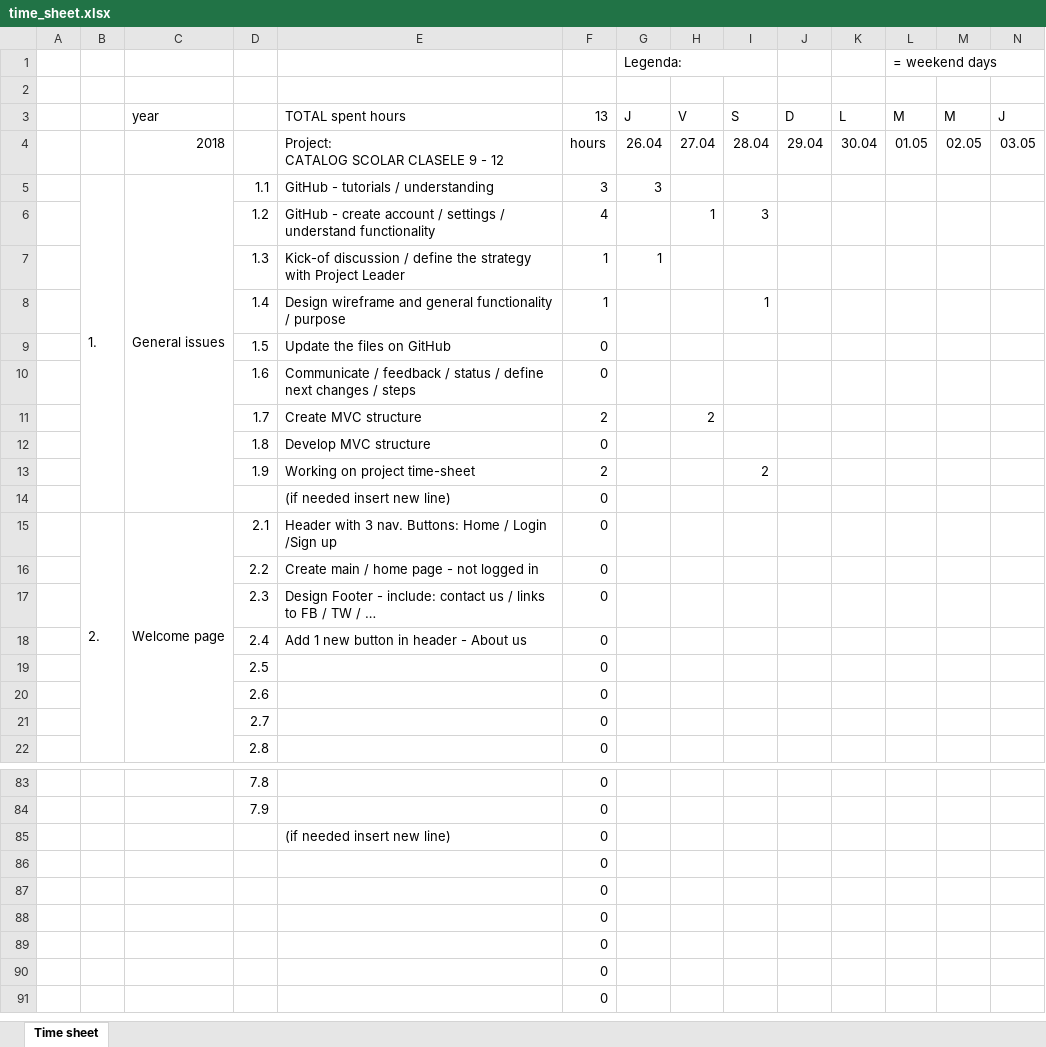
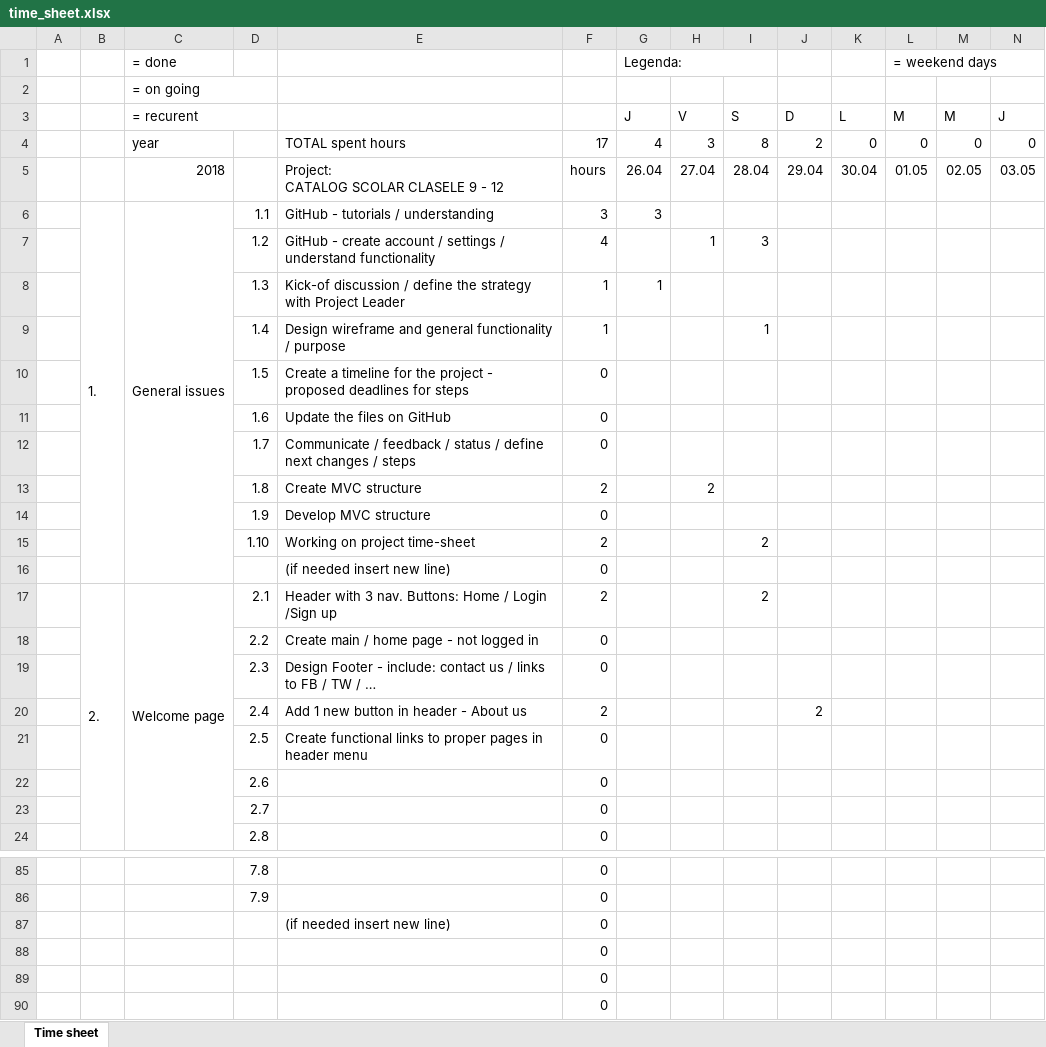
Before and after one commit to marianmircea/Catalog_v2, an Excel workbook: useful/time_sheet.xlsx, sheet Time sheet, drawn as a sheet; only a part is shown, gaps mark what is left out; the shorter side is filled out with more unchanged rows; values as stored, in another font and other column widths than the file's, no cell formats; removed rows and columns are numbered as before the commit, all else as after; rows hold the shown columns only; the diff names each change by its address in the sheet, - before the commit and + after, or states it on an @@ line.

```diff
--- a/useful/time_sheet.xlsx (sheet Time sheet)
+++ b/useful/time_sheet.xlsx (sheet Time sheet)
-C1: (empty)
+C1: = done
-C2 (= done): (empty)
+C2 (= done): = on going
+C2:D2 merged
-C3 (= done): year
+C3 (= done): = recurent
+C3:D3 merged
-E3: TOTAL spent hours
+E3: (empty)
-F3: 13
+F3: (empty)
+row 4:  |  | year |  | TOTAL spent hours | 17 | 4 | 3 | 8 | 2 | 0 | 0 | 0 | 0
-E10: Update the files on GitHub
+E10: Create a timeline for the project - proposed deadlines for steps
-E11: Communicate / feedback / status / define next changes / steps
+E11: Update the files on GitHub
+row 12:  |  |  | 1.7 | Communicate / feedback / status / define next changes / steps | 0
-D13: 1.7
+D13: 1.8
-D14: 1.8
+D14: 1.9
-D15: 1.9
+D15: 1.10
-F17: 0
+F17: 2
-I17: (empty)
+I17: 2
-F20: 0
+F20: 2
-J20: (empty)
+J20: 2
-E21: (empty)
+E21: Create functional links to proper pages in header menu
-row 86:  |  |  |  |  | 0
-row 87:  |  |  |  |  | 0
```
Also changed, not shown: cell formats, formulas that keep their value, 17 other files.
